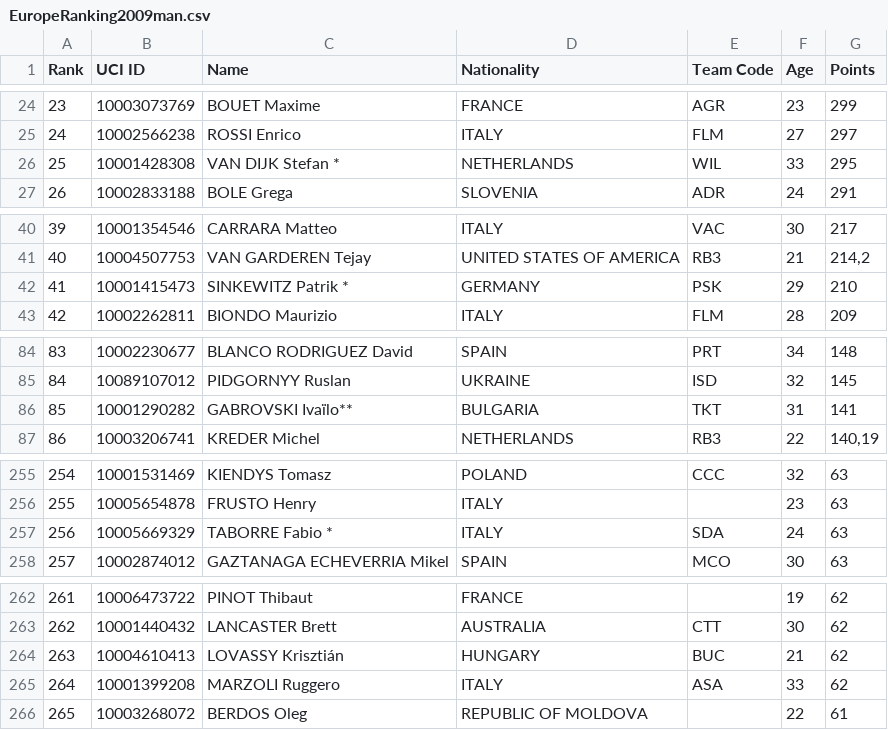
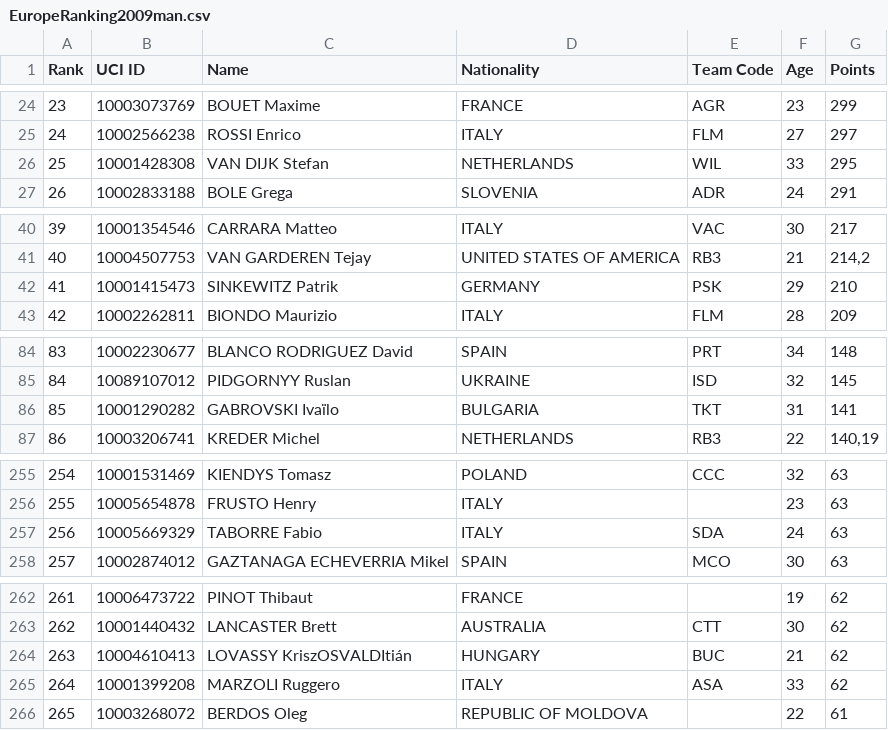
Before and after one commit to psemdel/CyclingInitBot, a CSV file: src/input/EuropeRanking2009man.csv, drawn as a sheet; only a part is shown, gaps mark what is left out; the diff covers the shown part only.

```diff
--- a/src/input/EuropeRanking2009man.csv
+++ b/src/input/EuropeRanking2009man.csv
@@ -25,3 +25,3 @@ Rank;UCI ID;Name;Nationality;Team Code;Age;Points
 24;10002566238;ROSSI Enrico;ITALY;FLM;27;297
-25;10001428308;VAN DIJK Stefan *;NETHERLANDS;WIL;33;295
+25;10001428308;VAN DIJK Stefan;NETHERLANDS;WIL;33;295
 26;10002833188;BOLE Grega;SLOVENIA;ADR;24;291
@@ -41,3 +41,3 @@ Rank;UCI ID;Name;Nationality;Team Code;Age;Points
 40;10004507753;VAN GARDEREN Tejay;UNITED STATES OF AMERICA;RB3;21;214,2
-41;10001415473;SINKEWITZ Patrik *;GERMANY;PSK;29;210
+41;10001415473;SINKEWITZ Patrik;GERMANY;PSK;29;210
 42;10002262811;BIONDO Maurizio;ITALY;FLM;28;209
@@ -85,3 +85,3 @@ Rank;UCI ID;Name;Nationality;Team Code;Age;Points
 84;10089107012;PIDGORNYY Ruslan;UKRAINE;ISD;32;145
-85;10001290282;GABROVSKI Ivaïlo**;BULGARIA;TKT;31;141
+85;10001290282;GABROVSKI Ivaïlo;BULGARIA;TKT;31;141
 86;10003206741;KREDER Michel;NETHERLANDS;RB3;22;140,19
@@ -256,3 +256,3 @@ Rank;UCI ID;Name;Nationality;Team Code;Age;Points
 255;10005654878;FRUSTO Henry;ITALY;;23;63
-256;10005669329;TABORRE Fabio *;ITALY;SDA;24;63
+256;10005669329;TABORRE Fabio;ITALY;SDA;24;63
 257;10002874012;GAZTANAGA ECHEVERRIA Mikel;SPAIN;MCO;30;63
@@ -263,3 +263,3 @@ Rank;UCI ID;Name;Nationality;Team Code;Age;Points
 262;10001440432;LANCASTER Brett;AUSTRALIA;CTT;30;62
-263;10004610413;LOVASSY Krisztián;HUNGARY;BUC;21;62
+263;10004610413;LOVASSY KriszOSVALDItián;HUNGARY;BUC;21;62
 264;10001399208;MARZOLI Ruggero;ITALY;ASA;33;62
```
Also changed, not shown: 1 edited cell elsewhere in this file, src/input/EuropeRanking2010man.csv, 33 other files.
